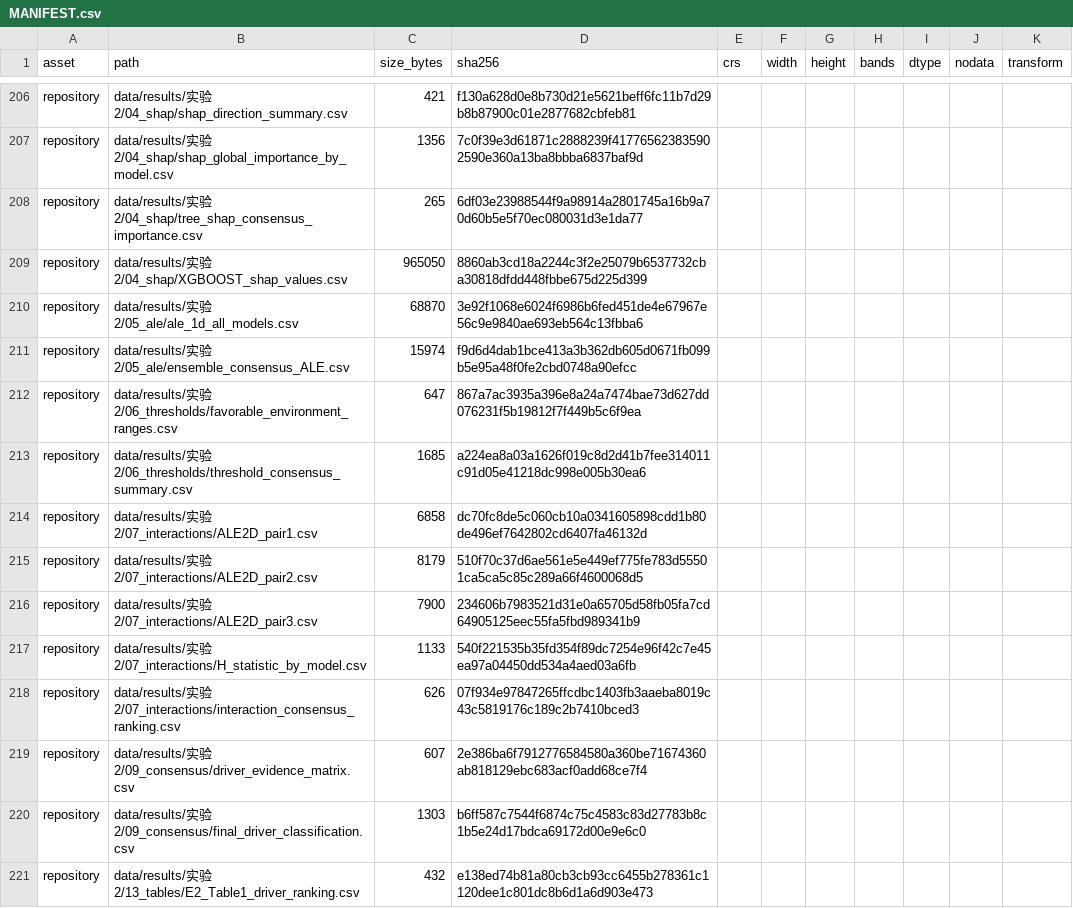
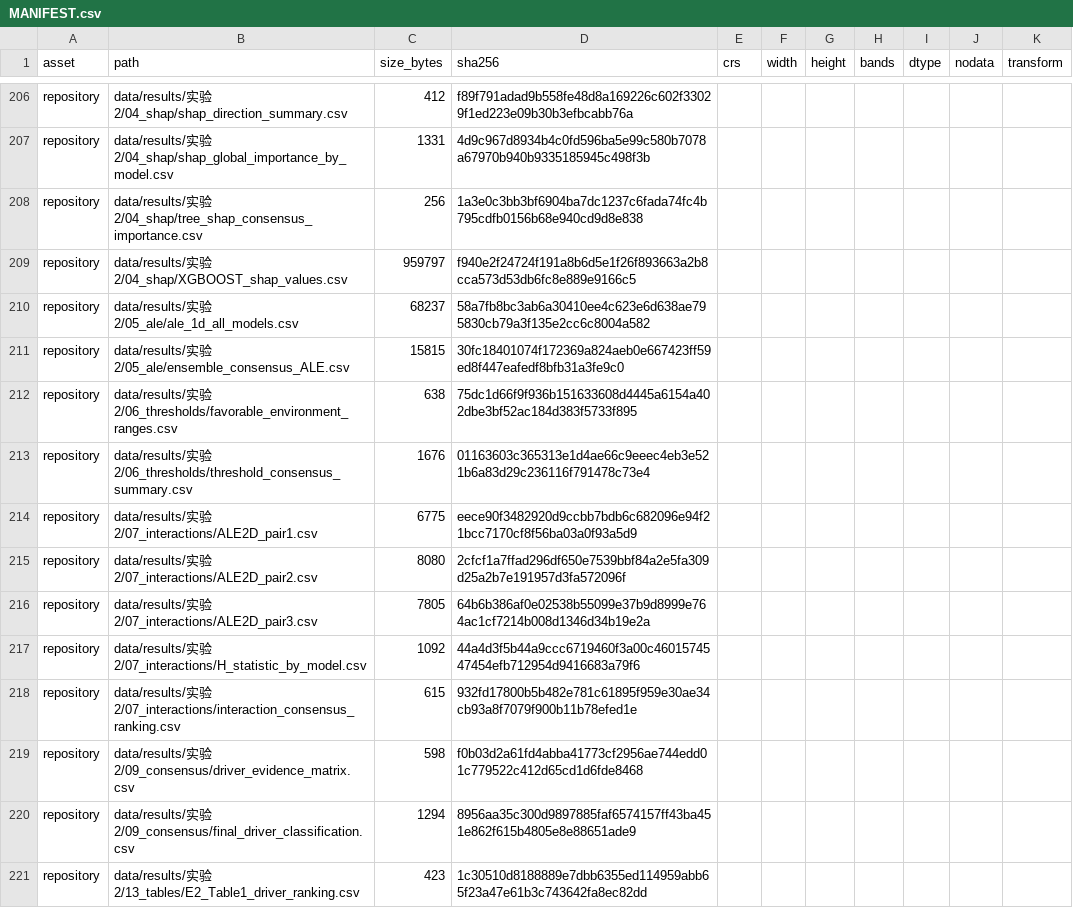
Before and after one commit to blltdesu/ginseng-ecological-suitability-data, a CSV file: MANIFEST.csv, drawn as a sheet; only a part is shown, gaps mark what is left out; the diff covers the shown part only; the diff names each change by its address in the sheet, - before the commit and + after, or states it on an @@ line.

```diff
--- a/MANIFEST.csv
+++ b/MANIFEST.csv
-C206 (size_bytes): 421
+C206 (size_bytes): 412
-D206 (sha256): f130a628d0e8b730d21e5621beff6fc11b7d29b8b87900c01e2877682cbfeb81
+D206 (sha256): f89f791adad9b558fe48d8a169226c602f33029f1ed223e09b30b3efbcabb76a
-C207 (size_bytes): 1356
+C207 (size_bytes): 1331
-D207 (sha256): 7c0f39e3d61871c2888239f417765623835902590e360a13ba8bbba6837baf9d
+D207 (sha256): 4d9c967d8934b4c0fd596ba5e99c580b7078a67970b940b9335185945c498f3b
-C208 (size_bytes): 265
+C208 (size_bytes): 256
-D208 (sha256): 6df03e23988544f9a98914a2801745a16b9a70d60b5e5f70ec080031d3e1da77
+D208 (sha256): 1a3e0c3bb3bf6904ba7dc1237c6fada74fc4b795cdfb0156b68e940cd9d8e838
-C209 (size_bytes): 965050
+C209 (size_bytes): 959797
-D209 (sha256): 8860ab3cd18a2244c3f2e25079b6537732cba30818dfdd448fbbe675d225d399
+D209 (sha256): f940e2f24724f191a8b6d5e1f26f893663a2b8cca573d53db6fc8e889e9166c5
-C210 (size_bytes): 68870
+C210 (size_bytes): 68237
-D210 (sha256): 3e92f1068e6024f6986b6fed451de4e67967e56c9e9840ae693eb564c13fbba6
+D210 (sha256): 58a7fb8bc3ab6a30410ee4c623e6d638ae795830cb79a3f135e2cc6c8004a582
-C211 (size_bytes): 15974
+C211 (size_bytes): 15815
-D211 (sha256): f9d6d4dab1bce413a3b362db605d0671fb099b5e95a48f0fe2cbd0748a90efcc
+D211 (sha256): 30fc18401074f172369a824aeb0e667423ff59ed8f447eafedf8bfb31a3fe9c0
-C212 (size_bytes): 647
+C212 (size_bytes): 638
-D212 (sha256): 867a7ac3935a396e8a24a7474bae73d627dd076231f5b19812f7f449b5c6f9ea
+D212 (sha256): 75dc1d66f9f936b151633608d4445a6154a402dbe3bf52ac184d383f5733f895
-C213 (size_bytes): 1685
+C213 (size_bytes): 1676
-D213 (sha256): a224ea8a03a1626f019c8d2d41b7fee314011c91d05e41218dc998e005b30ea6
+D213 (sha256): 01163603c365313e1d4ae66c9eeec4eb3e521b6a83d29c236116f791478c73e4
-C214 (size_bytes): 6858
+C214 (size_bytes): 6775
-D214 (sha256): dc70fc8de5c060cb10a0341605898cdd1b80de496ef7642802cd6407fa46132d
+D214 (sha256): eece90f3482920d9ccbb7bdb6c682096e94f21bcc7170cf8f56ba03a0f93a5d9
-C215 (size_bytes): 8179
+C215 (size_bytes): 8080
-D215 (sha256): 510f70c37d6ae561e5e449ef775fe783d55501ca5ca5c85c289a66f4600068d5
+D215 (sha256): 2cfcf1a7ffad296df650e7539bbf84a2e5fa309d25a2b7e191957d3fa572096f
-C216 (size_bytes): 7900
+C216 (size_bytes): 7805
-D216 (sha256): 234606b7983521d31e0a65705d58fb05fa7cd64905125eec55fa5fbd989341b9
+D216 (sha256): 64b6b386af0e02538b55099e37b9d8999e764ac1cf7214b008d1346d34b19e2a
-C217 (size_bytes): 1133
+C217 (size_bytes): 1092
-D217 (sha256): 540f221535b35fd354f89dc7254e96f42c7e45ea97a04450dd534a4aed03a6fb
+D217 (sha256): 44a4d3f5b44a9ccc6719460f3a00c4601574547454efb712954d9416683a79f6
-C218 (size_bytes): 626
+C218 (size_bytes): 615
-D218 (sha256): 07f934e97847265ffcdbc1403fb3aaeba8019c43c5819176c189c2b7410bced3
+D218 (sha256): 932fd17800b5b482e781c61895f959e30ae34cb93a8f7079f900b11b78efed1e
-C219 (size_bytes): 607
+C219 (size_bytes): 598
-D219 (sha256): 2e386ba6f7912776584580a360be71674360ab818129ebc683acf0add68ce7f4
+D219 (sha256): f0b03d2a61fd4abba41773cf2956ae744edd01c779522c412d65cd1d6fde8468
-C220 (size_bytes): 1303
+C220 (size_bytes): 1294
-D220 (sha256): b6ff587c7544f6874c75c4583c83d27783b8c1b5e24d17bdca69172d00e9e6c0
+D220 (sha256): 8956aa35c300d9897885faf6574157ff43ba451e862f615b4805e8e88651ade9
-C221 (size_bytes): 432
+C221 (size_bytes): 423
-D221 (sha256): e138ed74b81a80cb3cb93cc6455b278361c1120dee1c801dc8b6d1a6d903e473
+D221 (sha256): 1c30510d8188889e7dbb6355ed114959abb65f23a47e61b3c743642fa8ec82dd
```
Also changed, not shown: 132 edited cells elsewhere in this file.
